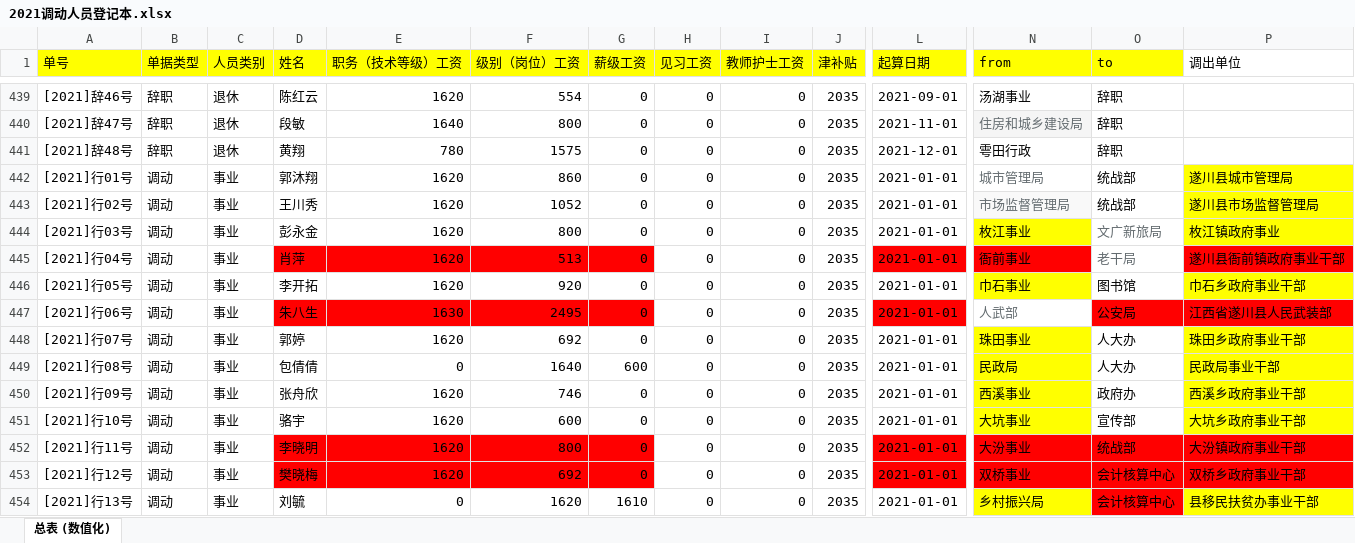
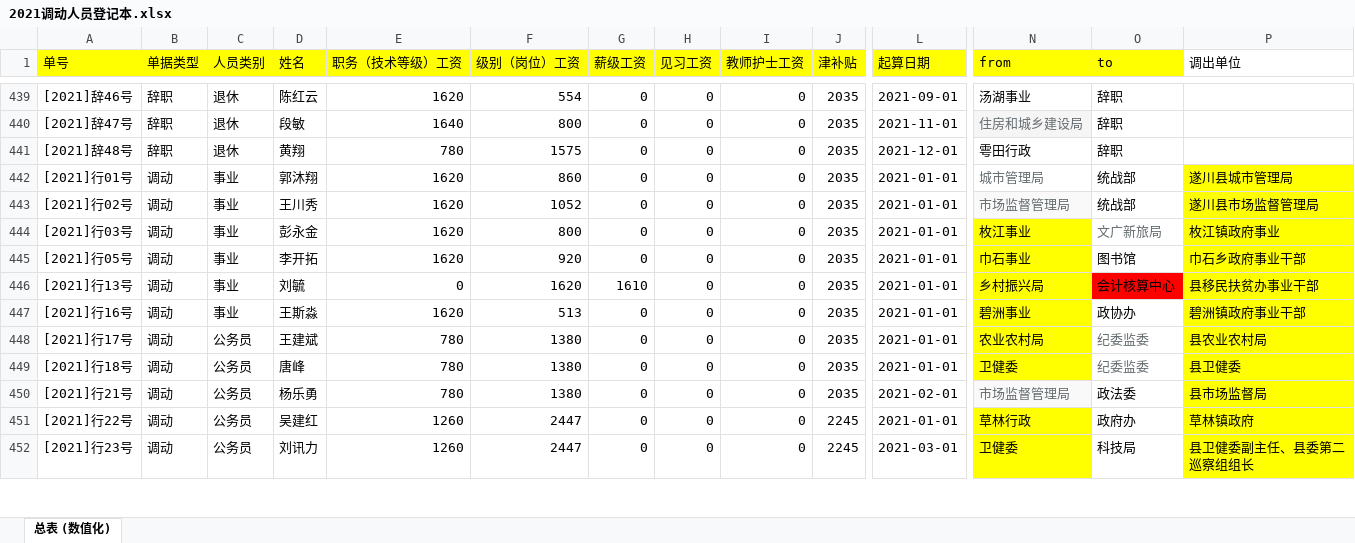
Before and after one commit to tawenxi/learn8, an Excel workbook: excel/2021调动人员登记本.xlsx, sheet 总表 (数值化), drawn as a sheet; only a part is shown, gaps mark what is left out; the shorter side is filled out with more unchanged rows; values as stored, in another font and other column widths than the file's, no borders; rows hold the shown columns only; the diff covers the shown part only; the diff names each change by its address in the sheet, - before the commit and + after, or states it on an @@ line.

```diff
--- a/excel/2021调动人员登记本.xlsx (sheet 总表 (数值化))
+++ b/excel/2021调动人员登记本.xlsx (sheet 总表 (数值化))
-row 445: [2021]行04号 | 调动 | 事业 | 肖萍 | 1620 | 513 | 0 | 0 | 0 | 2035 | 2021-01-01 | 衙前事业 | 老干局 | 遂川县衙前镇政府事业干部
-row 447: [2021]行06号 | 调动 | 事业 | 朱八生 | 1630 | 2495 | 0 | 0 | 0 | 2035 | 2021-01-01 | 人武部 | 公安局 | 江西省遂川县人民武装部
-row 448: [2021]行07号 | 调动 | 事业 | 郭婷 | 1620 | 692 | 0 | 0 | 0 | 2035 | 2021-01-01 | 珠田事业 | 人大办 | 珠田乡政府事业干部
-row 449: [2021]行08号 | 调动 | 事业 | 包倩倩 | 0 | 1640 | 600 | 0 | 0 | 2035 | 2021-01-01 | 民政局 | 人大办 | 民政局事业干部
-row 450: [2021]行09号 | 调动 | 事业 | 张舟欣 | 1620 | 746 | 0 | 0 | 0 | 2035 | 2021-01-01 | 西溪事业 | 政府办 | 西溪乡政府事业干部
-row 451: [2021]行10号 | 调动 | 事业 | 骆宇 | 1620 | 600 | 0 | 0 | 0 | 2035 | 2021-01-01 | 大坑事业 | 宣传部 | 大坑乡政府事业干部
-row 452: [2021]行11号 | 调动 | 事业 | 李晓明 | 1620 | 800 | 0 | 0 | 0 | 2035 | 2021-01-01 | 大汾事业 | 统战部 | 大汾镇政府事业干部
-row 453: [2021]行12号 | 调动 | 事业 | 樊晓梅 | 1620 | 692 | 0 | 0 | 0 | 2035 | 2021-01-01 | 双桥事业 | 会计核算中心 | 双桥乡政府事业干部
```
Also changed, not shown: 4 removed rows and 5 edited cells elsewhere in this sheet, 2 other files.
